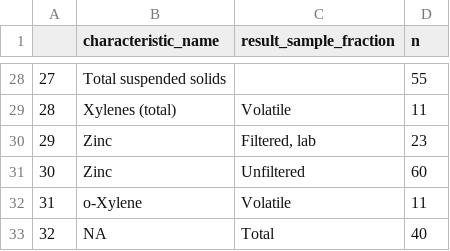
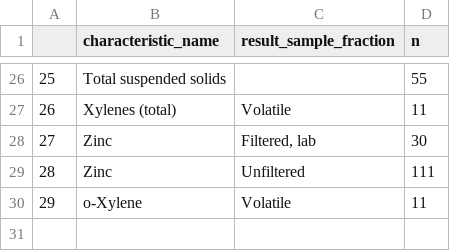
Before and after one commit to Kenai-Watershed-Forum/kenai-river-wqx-qaqc, a CSV file: other/output/2023/qa_qc_output/characteristic_count_2023.csv, drawn as a sheet; only a part is shown, gaps mark what is left out; removed rows and columns are numbered as before the commit, all else as after; the diff covers the shown part only; the diff names each change by its address in the sheet, - before the commit and + after, or states it on an @@ line.

```diff
--- a/other/output/2023/qa_qc_output/characteristic_count_2023.csv
+++ b/other/output/2023/qa_qc_output/characteristic_count_2023.csv
@@ column A renumbered between rows 3 and 30 @@
-D28 (n): 23
+D28 (n): 30
-D29 (n): 60
+D29 (n): 111
-row 33: 32 | NA | Total | 40
```
Also changed, not shown: 1 added row, 3 removed rows and 12 edited cells elsewhere in this file, other/output/2023/qa_qc_output/rpd_pct_2023.csv, 28 other files.
